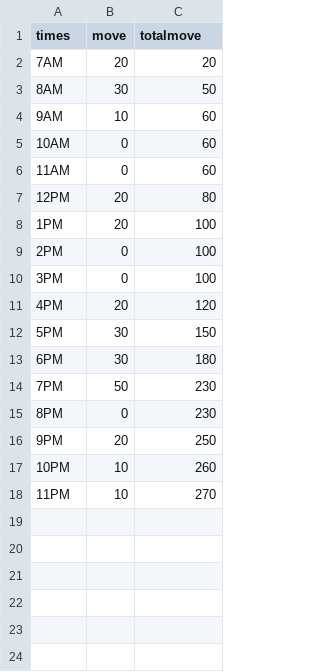
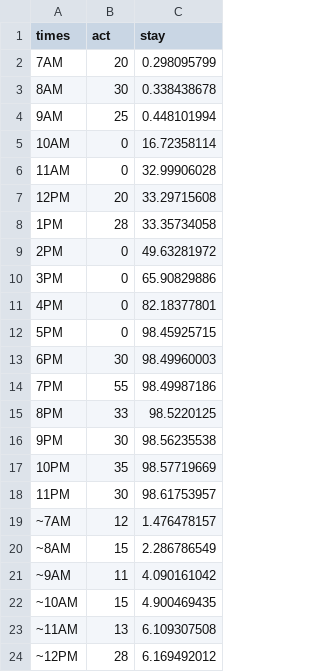
Before and after one commit to daedalus22/HealthByte, a CSV file: HealthPath/movedata.csv, drawn as a sheet; only a part is shown; the diff covers the shown part only.

Commit message:
Add Motion Data

```diff
--- a/HealthPath/movedata.csv
+++ b/HealthPath/movedata.csv
@@ -1,18 +1,24 @@
-times,move,totalmove
-7AM,20,20
-8AM ,30,50
-9AM,10,60
-10AM,0,60
-11AM,0,60
-12PM,20,80
-1PM,20,100
-2PM,0,100
-3PM,0,100
-4PM,20,120
-5PM,30,150
-6PM,30,180
-7PM,50,230
-8PM,0,230
-9PM,20,250
-10PM,10,260
-11PM,10,270
+times,act,stay
+7AM,20,0.298095799
+8AM ,30,0.338438678
+9AM,25,0.448101994
+10AM,0,16.72358114
+11AM,0,32.99906028
+12PM,20,33.29715608
+1PM,28,33.35734058
+2PM,0,49.63281972
+3PM,0,65.90829886
+4PM,0,82.18377801
+5PM,0,98.45925715
+6PM,30,98.49960003
+7PM,55,98.49987186
+8PM,33,98.5220125
+9PM,30,98.56235538
+10PM,35,98.57719669
+11PM,30,98.61753957
+~7AM,12,1.476478157
+~8AM ,15,2.286786549
+~9AM,11,4.090161042
+~10AM,15,4.900469435
+~11AM,13,6.109307508
+~12PM,28,6.169492012
```
Also changed, not shown: 11 added rows elsewhere in this file, 4 other files.
